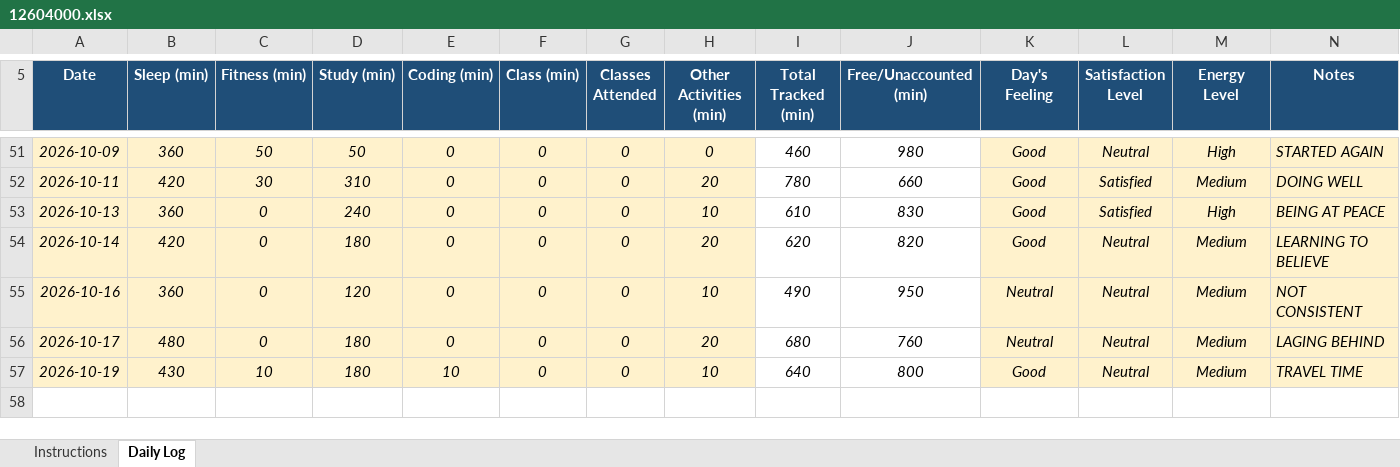
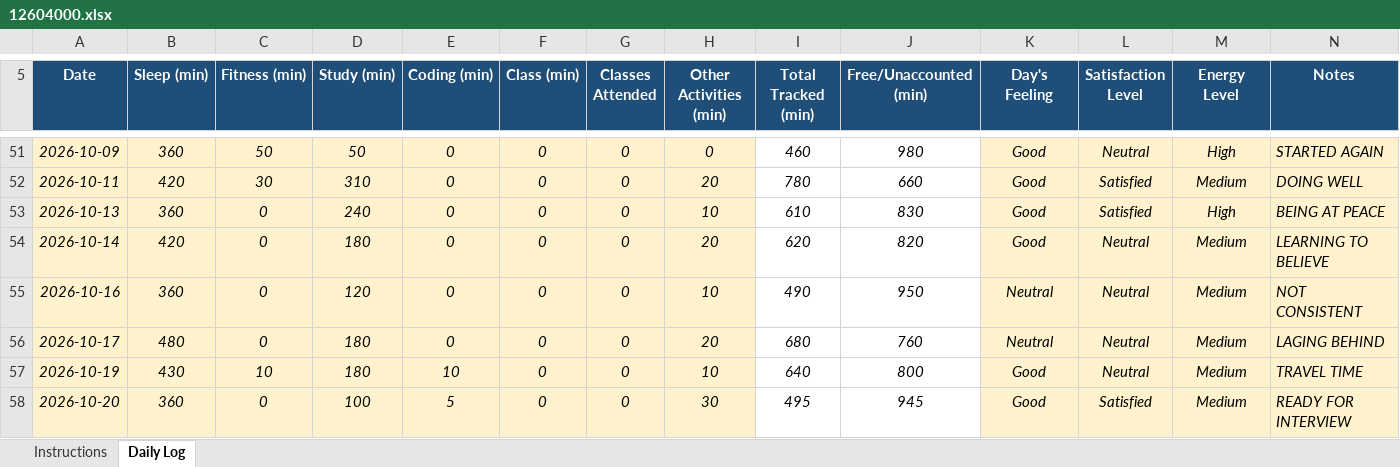
Before and after one commit to khushalsuthar700-ui/776, an Excel workbook: 12604000.xlsx, sheet Daily Log, drawn as a sheet; only a part is shown, gaps mark what is left out; values as stored, in another font and other column widths than the file's, no borders; conditional formats not drawn; the diff names each change by its address in the sheet, - before the commit and + after, or states it on an @@ line.

Commit message:
updated on oct20

```diff
--- a/12604000.xlsx (sheet Daily Log)
+++ b/12604000.xlsx (sheet Daily Log)
+row 58: 2026-10-20 | 360 | 0 | 100 | 5 | 0 | 0 | 30 | 495 | 945 | Good | Satisfied | Medium | READY FOR INTERVIEW
```
